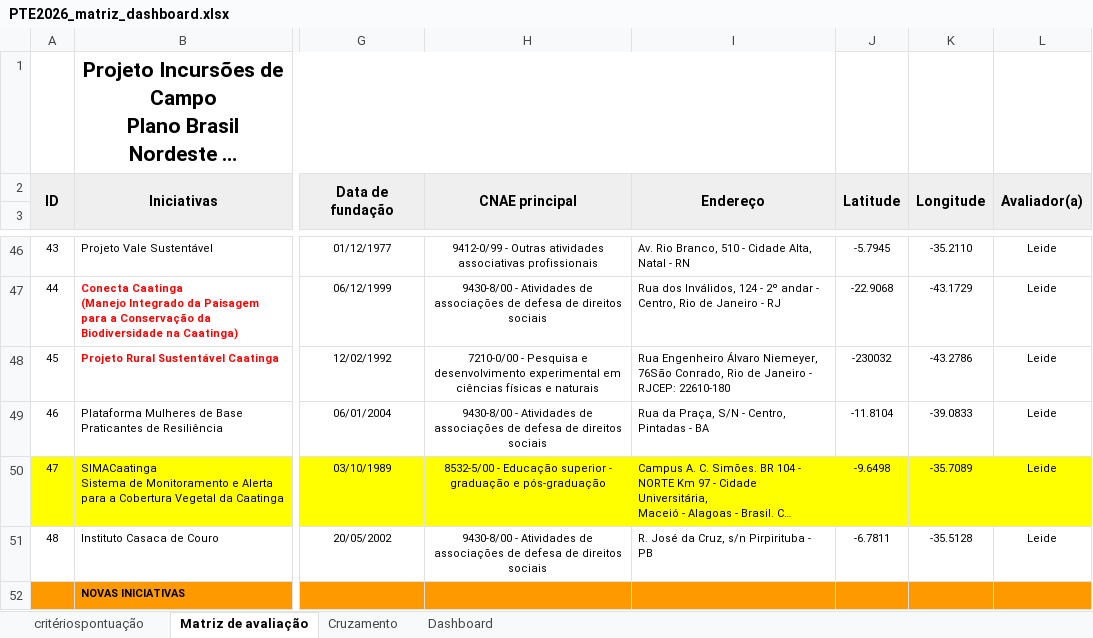
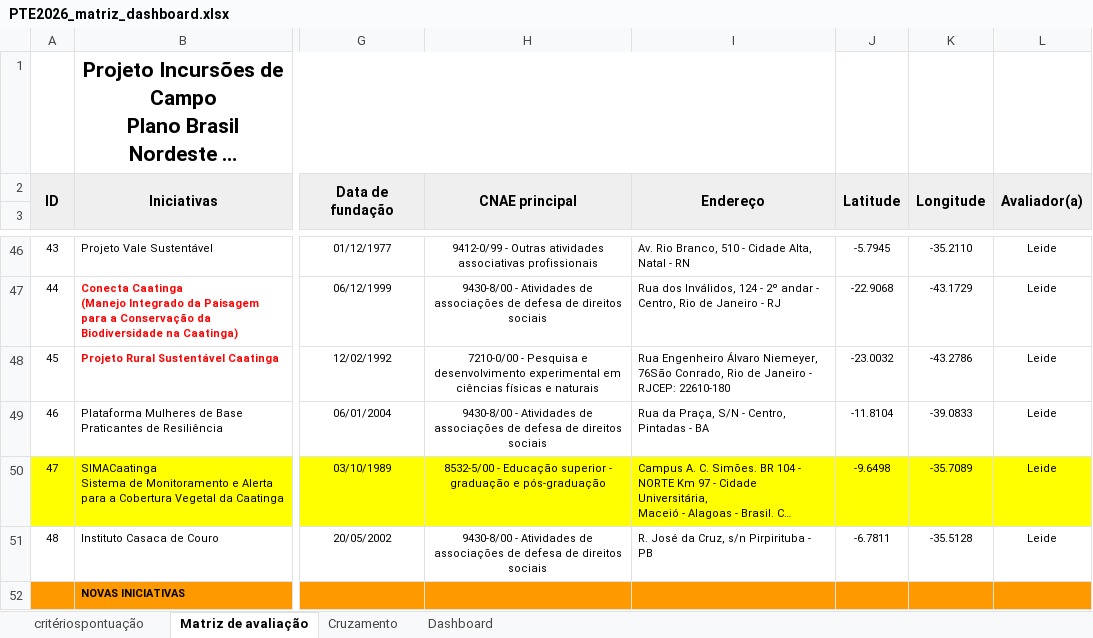
Before and after one commit to bfernlucas/pte_ne, an Excel workbook: PTE2026_matriz_dashboard.xlsx, sheet Matriz de avaliação, drawn as a sheet; only a part is shown, gaps mark what is left out; long unchanged cells end in …; values as stored, in another font and other column widths than the file's, no borders; the diff names each change by its address in the sheet, - before the commit and + after, or states it on an @@ line.

```diff
--- a/PTE2026_matriz_dashboard.xlsx (sheet Matriz de avaliação)
+++ b/PTE2026_matriz_dashboard.xlsx (sheet Matriz de avaliação)
-J48: -230032
+J48: -23.0032
```
Also changed, not shown: 1 other file.
